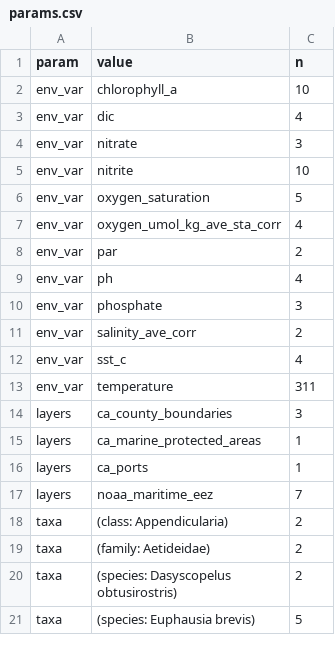
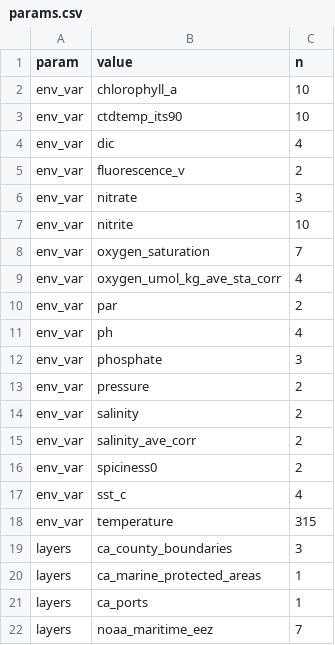
Before and after one commit to CalCOFI/analytics, a CSV file: static/data/hex_log/params.csv, drawn as a sheet; only a part is shown; the shorter side is filled out with more unchanged rows; the diff covers the shown part only.

Commit message:
data: refresh usage from GA4

```diff
--- a/static/data/hex_log/params.csv
+++ b/static/data/hex_log/params.csv
@@ -2,6 +2,8 @@ param,value,n
 env_var,chlorophyll_a,10
+env_var,ctdtemp_its90,10
 env_var,dic,4
+env_var,fluorescence_v,2
 env_var,nitrate,3
 env_var,nitrite,10
-env_var,oxygen_saturation,5
+env_var,oxygen_saturation,7
 env_var,oxygen_umol_kg_ave_sta_corr,4
@@ -10,5 +12,8 @@ env_var,ph,4
 env_var,phosphate,3
+env_var,pressure,2
+env_var,salinity,2
 env_var,salinity_ave_corr,2
+env_var,spiciness0,2
 env_var,sst_c,4
-env_var,temperature,311
+env_var,temperature,315
 layers,ca_county_boundaries,3
```
Also changed, not shown: 5 added rows and 1 edited cell elsewhere in this file, static/data/daily/ctd-transects.csv, static/data/daily/datasets.csv, 49 other files.
